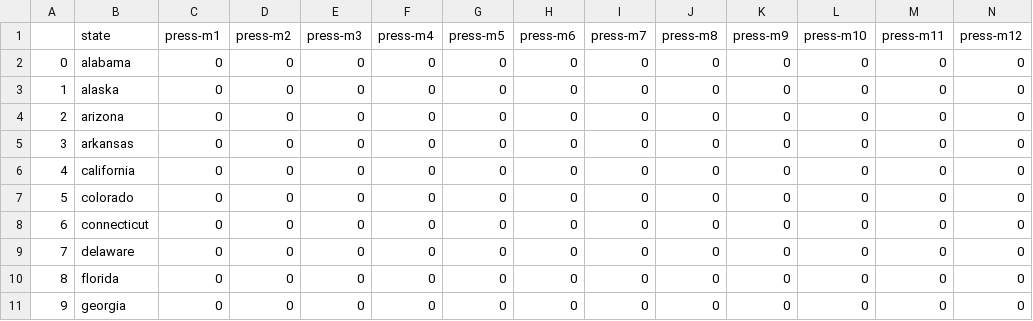
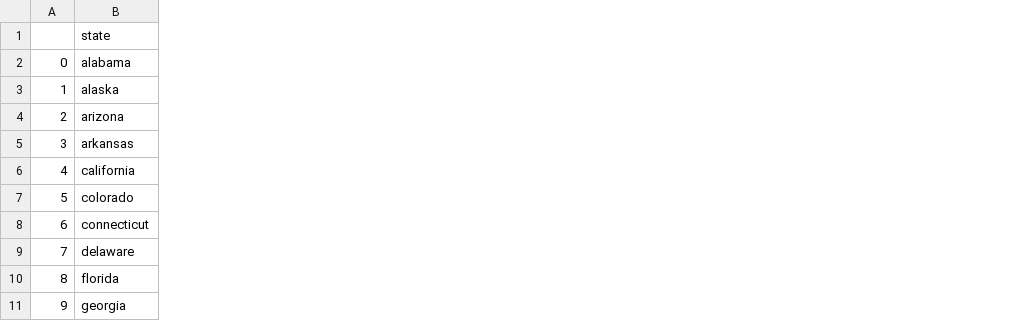
Before and after one commit to TyrTheSlayer/ML, a CSV file: project/data/monthly-station-pressure.csv, drawn as a sheet; only a part is shown; removed rows and columns are numbered as before the commit, all else as after; rows hold the shown columns only; the diff names each change by its address in the sheet, - before the commit and + after, or states it on an @@ line.

```diff
--- a/project/data/monthly-station-pressure.csv
+++ b/project/data/monthly-station-pressure.csv
-column C, rows 2-11: all 0
-column D, rows 2-11: all 0
-column E, rows 2-11: all 0
-column F, rows 2-11: all 0
-column G, rows 2-11: all 0
-column H, rows 2-11: all 0
-column I, rows 2-11: all 0
-column J, rows 2-11: all 0
-column K, rows 2-11: all 0
-column L, rows 2-11: all 0
-column M, rows 2-11: all 0
-column N, rows 2-11: all 0
-row 1:  | state | press-m1 | press-m2 | press-m3 | press-m4 | press-m5 | press-m6 | press-m7 | press-m8 | press-m9 | press-m10 | press-m11 | press-m12
+row 1:  | state
```
Also changed, not shown: project/data/monthly-greatest-precip.csv, project/data/monthly-max-temp.csv, 4 other files.
